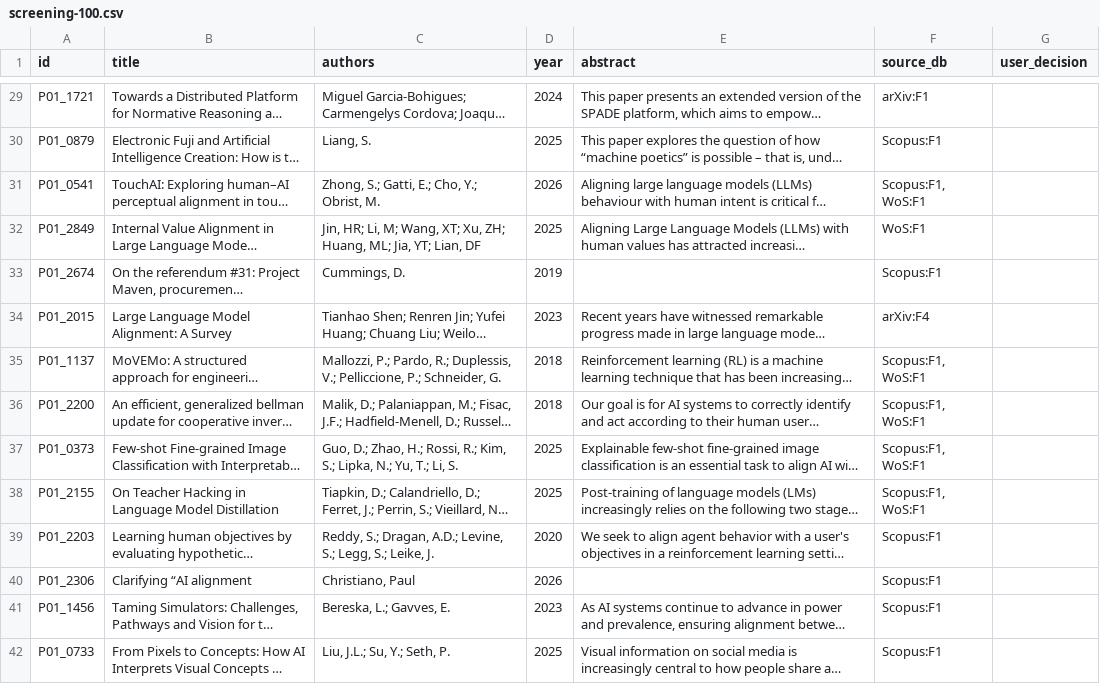
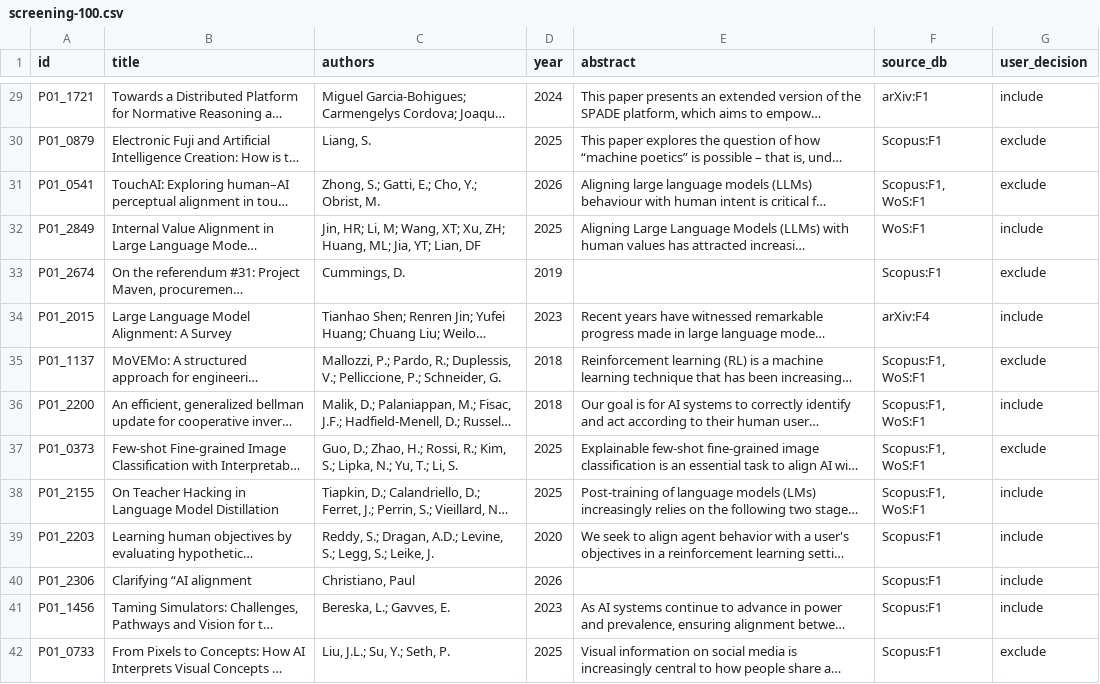
Before and after one commit to basyirin-dev/sigma-model, a CSV file: thesis/papers/01-scoping-review/research/charting/adjudication/screening-100.csv, drawn as a sheet; only a part is shown, gaps mark what is left out; long unchanged cells end in …; the diff covers the shown part only; the diff names each change by its address in the sheet, - before the commit and + after, or states it on an @@ line.

```diff
--- a/thesis/papers/01-scoping-review/research/charting/adjudication/screening-100.csv
+++ b/thesis/papers/01-scoping-review/research/charting/adjudication/screening-100.csv
-G29 (user_decision): (empty)
+G29 (user_decision): include
-G30:G31 (user_decision): (empty)
+G30:G31 (user_decision): exclude
-G32 (user_decision): (empty)
+G32 (user_decision): include
-G33 (user_decision): (empty)
+G33 (user_decision): exclude
-G34 (user_decision): (empty)
+G34 (user_decision): include
-G35 (user_decision): (empty)
+G35 (user_decision): exclude
-G36 (user_decision): (empty)
+G36 (user_decision): include
-G37 (user_decision): (empty)
+G37 (user_decision): exclude
-G38:G41 (user_decision): (empty)
+G38:G41 (user_decision): include
-G42 (user_decision): (empty)
+G42 (user_decision): exclude
```
Also changed, not shown: 86 edited cells elsewhere in this file, thesis/papers/01-scoping-review/research/charting/adjudication/borderline-15.csv, thesis/papers/01-scoping-review/research/charting/adjudication/relevance-30.csv, 6 other files.
